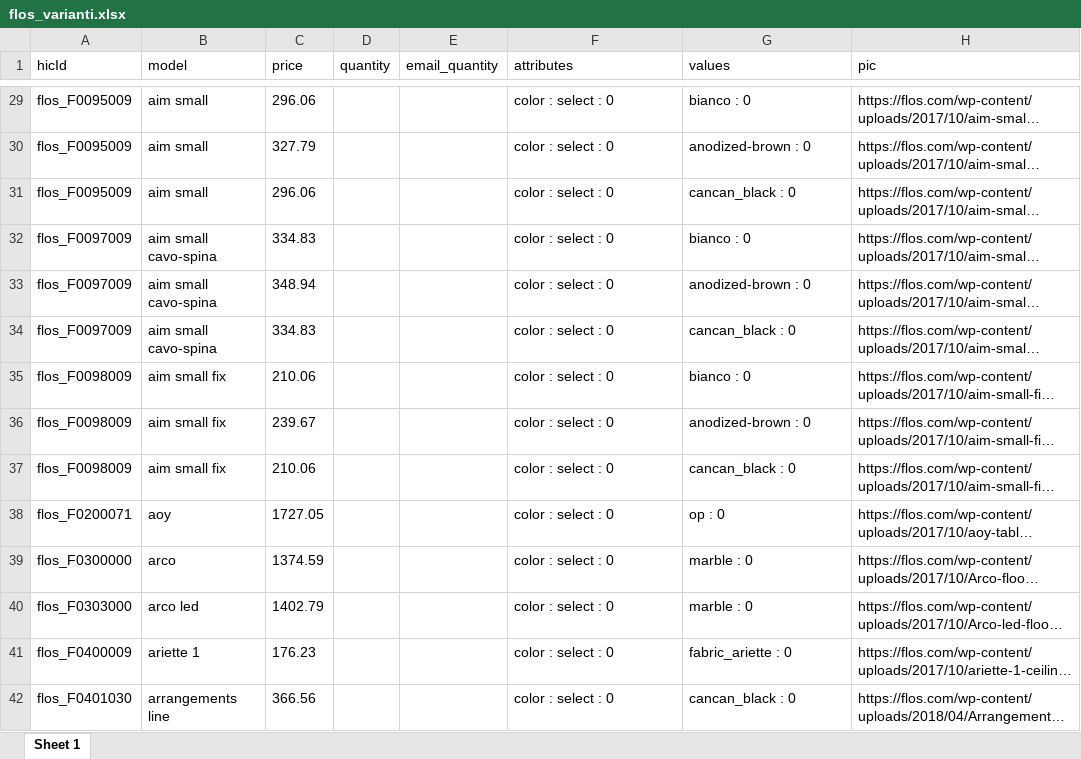
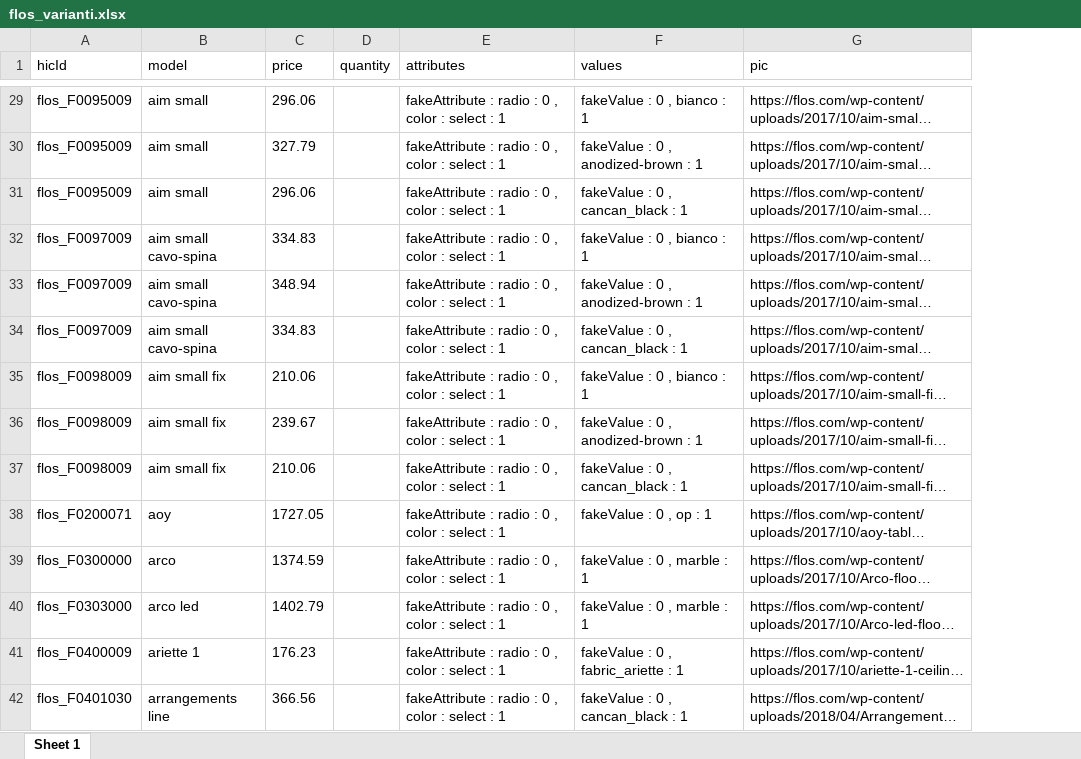
Before and after one commit to hicTech/arteInLuceImport, an Excel workbook: xls/flos/result/flos_varianti.xlsx, sheet Sheet 1, drawn as a sheet; only a part is shown, gaps mark what is left out; long unchanged cells end in …; values as stored, in another font and other column widths than the file's, no borders; removed rows and columns are numbered as before the commit, all else as after; the diff covers the shown part only; the diff names each change by its address in the sheet, - before the commit and + after, or states it on an @@ line.

```diff
--- a/xls/flos/result/flos_varianti.xlsx (sheet Sheet 1)
+++ b/xls/flos/result/flos_varianti.xlsx (sheet Sheet 1)
-column E (email_quantity), empty
-E29:E42 (attributes): color : select : 0
+E29:E42 (attributes): fakeAttribute : radio : 0 , color : select : 1
-F29 (values): bianco : 0
+F29 (values): fakeValue : 0 , bianco : 1
-F30 (values): anodized-brown : 0
+F30 (values): fakeValue : 0 , anodized-brown : 1
-F31 (values): cancan_black : 0
+F31 (values): fakeValue : 0 , cancan_black : 1
-F32 (values): bianco : 0
+F32 (values): fakeValue : 0 , bianco : 1
-F33 (values): anodized-brown : 0
+F33 (values): fakeValue : 0 , anodized-brown : 1
-F34 (values): cancan_black : 0
+F34 (values): fakeValue : 0 , cancan_black : 1
-F35 (values): bianco : 0
+F35 (values): fakeValue : 0 , bianco : 1
-F36 (values): anodized-brown : 0
+F36 (values): fakeValue : 0 , anodized-brown : 1
-F37 (values): cancan_black : 0
+F37 (values): fakeValue : 0 , cancan_black : 1
-F38 (values): op : 0
+F38 (values): fakeValue : 0 , op : 1
-F39:F40 (values): marble : 0
+F39:F40 (values): fakeValue : 0 , marble : 1
-F41 (values): fabric_ariette : 0
+F41 (values): fakeValue : 0 , fabric_ariette : 1
-F42 (values): cancan_black : 0
+F42 (values): fakeValue : 0 , cancan_black : 1
```
Also changed, not shown: 946 edited cells elsewhere in this sheet, xls/flos/result/flos_aumentato.xlsx, xls/flos/result/flos_prodotti.xlsx, 7 other files.
